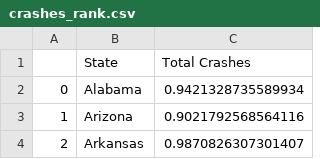
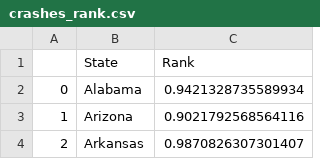
Before and after one commit to omeraskn/NASA_SpaceAppsChallange, a CSV file: csv_data_ranked/after/crashes_rank.csv, drawn as a sheet; only a part is shown.

```diff
--- a/csv_data_ranked/after/crashes_rank.csv
+++ b/csv_data_ranked/after/crashes_rank.csv
@@ -1,2 +1,2 @@
-,State,Total Crashes
+,State,Rank
 0,Alabama,0.9421328735589934
```
Also changed, not shown: csv_data_ranked/after/death_rate_rank.csv, csv_data_ranked/after/density_rank.csv, 6 other files.
